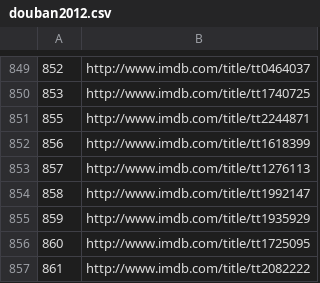
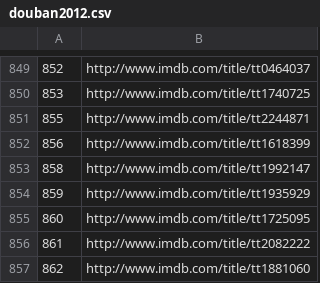
Before and after one commit to STAT133-Summer2016/finalproject-googly-eyes, a CSV file: douban2012.csv, drawn as a sheet; only a part is shown, gaps mark what is left out; the shorter side is filled out with more unchanged rows.

Commit message:
removed entry to avoid 404

```diff
--- a/douban2012.csv
+++ b/douban2012.csv
@@ -852,3 +852,2 @@
 856,http://www.imdb.com/title/tt1618399
-857,http://www.imdb.com/title/tt1276113
 858,http://www.imdb.com/title/tt1992147
```
